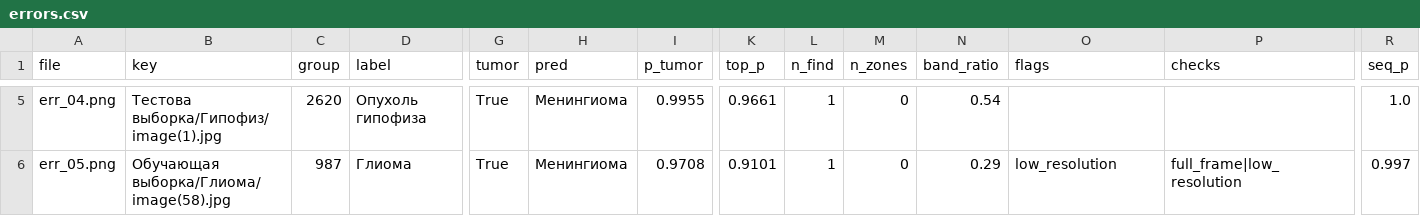
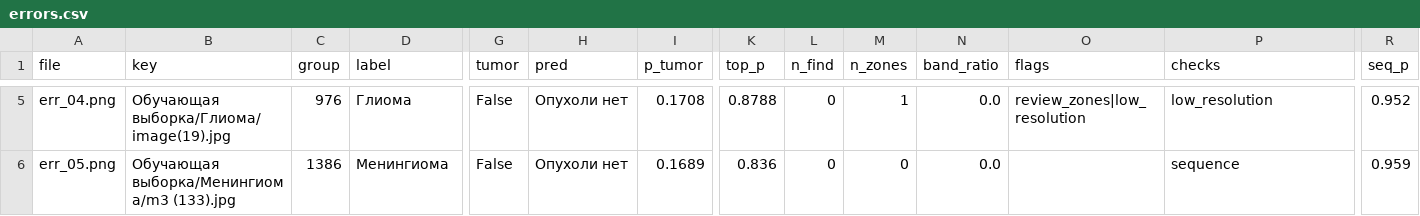
Before and after one commit to blond7I/almazov-mri-tumor, a CSV file: doctor_kit/errors_new/errors.csv, drawn as a sheet; only a part is shown, gaps mark what is left out; the diff covers the shown part only; the diff names each change by its address in the sheet, - before the commit and + after, or states it on an @@ line.

```diff
--- a/doctor_kit/errors_new/errors.csv
+++ b/doctor_kit/errors_new/errors.csv
-B5 (key): Тестова выборка/Гипофиз/image(1).jpg
+B5 (key): Обучающая выборка/Глиома/image(19).jpg
-C5 (group): 2620
+C5 (group): 976
-D5 (label): Опухоль гипофиза
+D5 (label): Глиома
-G5:G6 (tumor): True
+G5:G6 (tumor): False
-H5:H6 (pred): Менингиома
+H5:H6 (pred): Опухоли нет
-I5 (p_tumor): 0.9955
+I5 (p_tumor): 0.1708
-K5 (top_p): 0.9661
+K5 (top_p): 0.8788
-L5:L6 (n_find): 1
+L5:L6 (n_find): 0
-M5 (n_zones): 0
+M5 (n_zones): 1
-N5 (band_ratio): 0.54
+N5 (band_ratio): 0.0
-O5 (flags): (empty)
+O5 (flags): review_zones|low_resolution
-P5 (checks): (empty)
+P5 (checks): low_resolution
-R5 (seq_p): 1.0
+R5 (seq_p): 0.952
-B6 (key): Обучающая выборка/Глиома/image(58).jpg
+B6 (key): Обучающая выборка/Менингиома/m3 (133).jpg
-C6 (group): 987
+C6 (group): 1386
-D6 (label): Глиома
+D6 (label): Менингиома
-I6 (p_tumor): 0.9708
+I6 (p_tumor): 0.1689
-K6 (top_p): 0.9101
+K6 (top_p): 0.836
-N6 (band_ratio): 0.29
+N6 (band_ratio): 0.0
-O6 (flags): low_resolution
+O6 (flags): (empty)
-P6 (checks): full_frame|low_resolution
+P6 (checks): sequence
-R6 (seq_p): 0.997
+R6 (seq_p): 0.959
```
Also changed, not shown: 3 removed rows and 89 edited cells elsewhere in this file, doctor_kit/errors_new/all_new_images.csv, doctor_kit/key/all_candidates.csv, 45 other files.
